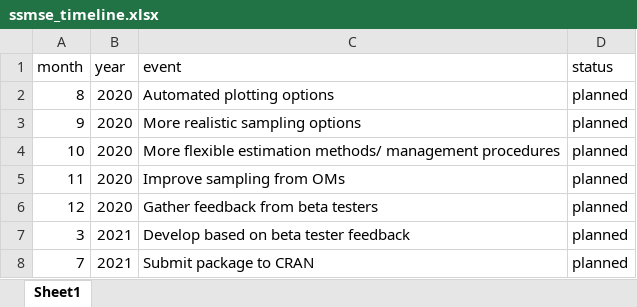
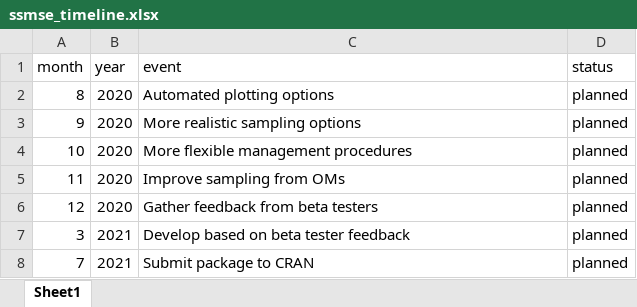
Before and after one commit to k-doering-NOAA/ssmse-afs, an Excel workbook: data_raw/ssmse_timeline.xlsx, sheet Sheet1, drawn as a sheet; values as stored, in another font and other column widths than the file's, no borders; the diff names each change by its address in the sheet, - before the commit and + after, or states it on an @@ line.

Commit message:
fig: increase text size on timeline

```diff
--- a/data_raw/ssmse_timeline.xlsx (sheet Sheet1)
+++ b/data_raw/ssmse_timeline.xlsx (sheet Sheet1)
-C4 (event): More flexible estimation methods/ management procedures
+C4 (event): More flexible management procedures
```
Also changed, not shown: 3 other files.
